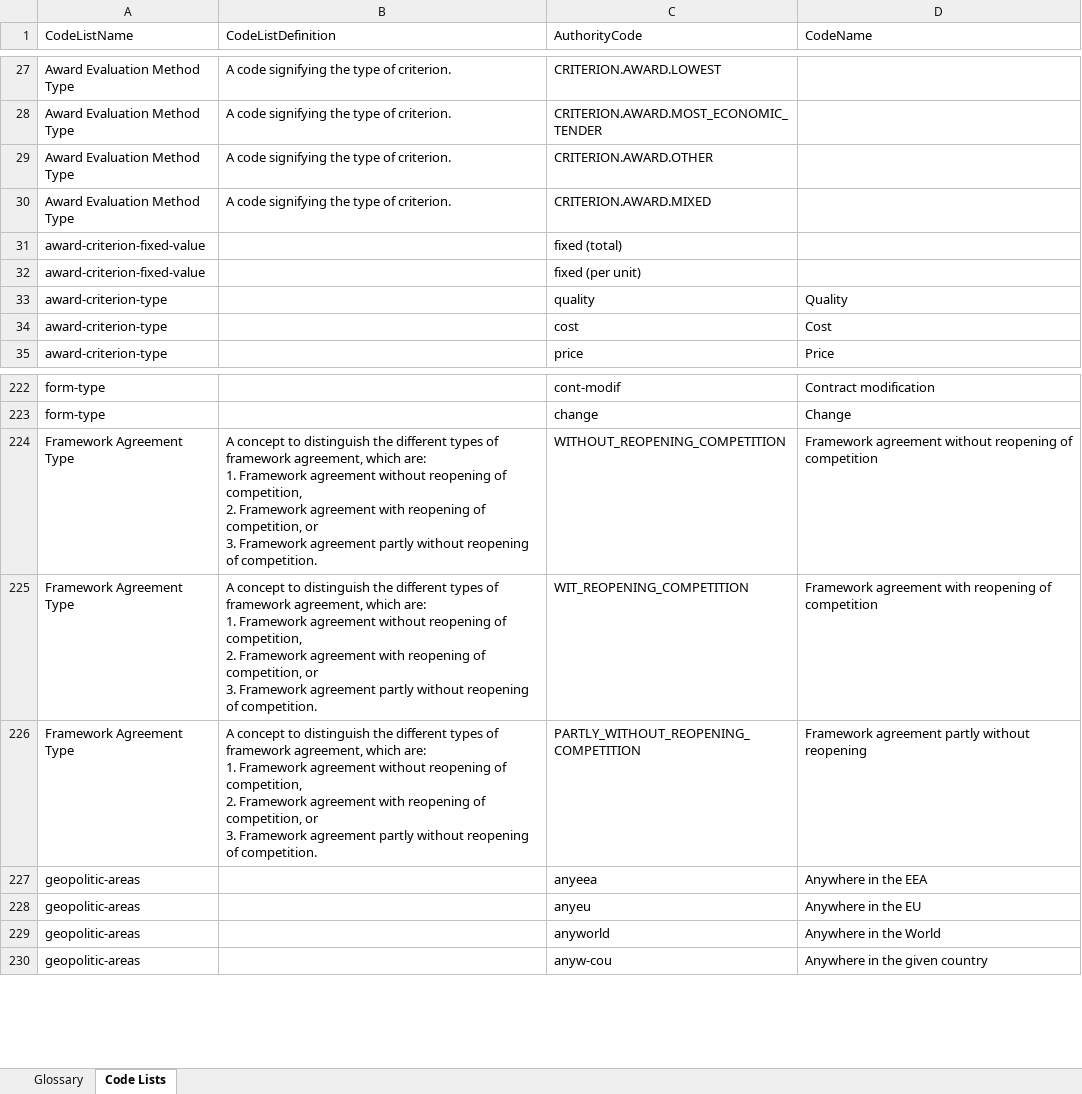
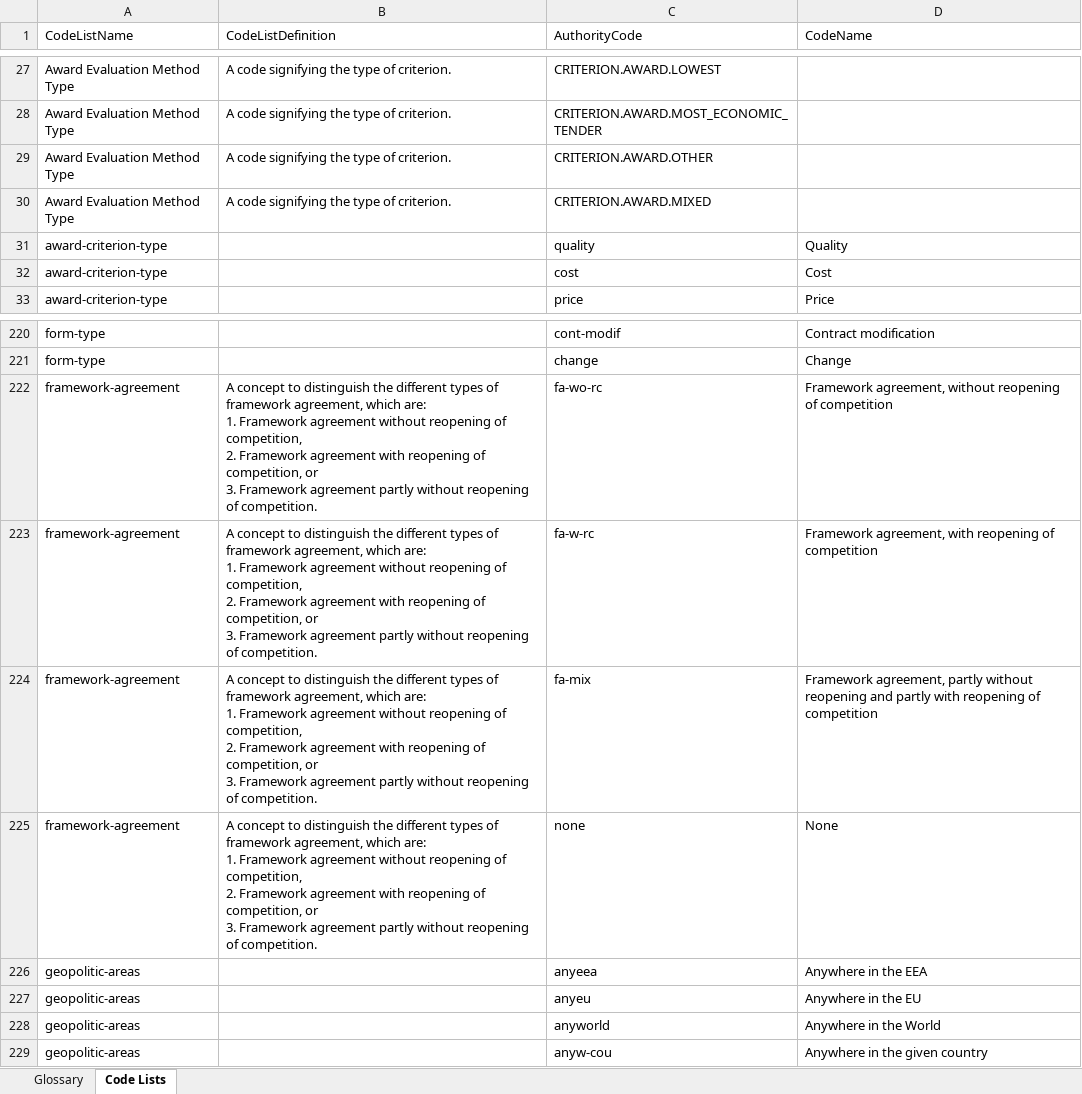
Before and after one commit to OP-TED/ePO, an Excel workbook: v2.0.1/02-Glossary/ePO-Glossary.xlsx, sheet Code Lists, drawn as a sheet; only a part is shown, gaps mark what is left out; values as stored, in another font and other column widths than the file's, no borders; table styles not drawn; removed rows and columns are numbered as before the commit, all else as after; ↵ is a line break in a cell; the diff covers the shown part only; the diff names each change by its address in the sheet, - before the commit and + after, or states it on an @@ line.

```diff
--- a/v2.0.1/02-Glossary/ePO-Glossary.xlsx (sheet Code Lists)
+++ b/v2.0.1/02-Glossary/ePO-Glossary.xlsx (sheet Code Lists)
-row 31: award-criterion-fixed-value |  | fixed (total)
-row 32: award-criterion-fixed-value |  | fixed (per unit)
-A222:A223 (CodeListName): Framework Agreement Type
+A222:A223 (CodeListName): framework-agreement
-C222 (AuthorityCode): WITHOUT_REOPENING_COMPETITION
+C222 (AuthorityCode): fa-wo-rc
-D222 (CodeName): Framework agreement without reopening…
+D222 (CodeName): Framework agreement, without reopening…
-C223 (AuthorityCode): WIT_REOPENING_COMPETITION
+C223 (AuthorityCode): fa-w-rc
-D223 (CodeName): Framework agreement with reopening…
+D223 (CodeName): Framework agreement, with reopening…
-row 226: Framework Agreement Type | A concept to distinguish the different types of framework agreement, which are: ↵ 1. Framework agreement without reopening of competition, ↵ 2. Framework agreement with reopening of competition, or ↵ 3. Framework agreement partly without reopening of competition. | PARTLY_WITHOUT_REOPENING_COMPETITION | Framework agreement partly without reopening
+row 224: framework-agreement | A concept to distinguish the different types of framework agreement, which are: ↵ 1. Framework agreement without reopening of competition, ↵ 2. Framework agreement with reopening of competition, or ↵ 3. Framework agreement partly without reopening of competition. | fa-mix | Framework agreement, partly without reopening and partly with reopening of competition
+row 225: framework-agreement | A concept to distinguish the different types of framework agreement, which are: ↵ 1. Framework agreement without reopening of competition, ↵ 2. Framework agreement with reopening of competition, or ↵ 3. Framework agreement partly without reopening of competition. | none | None
```
Also changed, not shown: 10 added rows and 8 removed rows elsewhere in this sheet, sheet Glossary, 2 other files.
